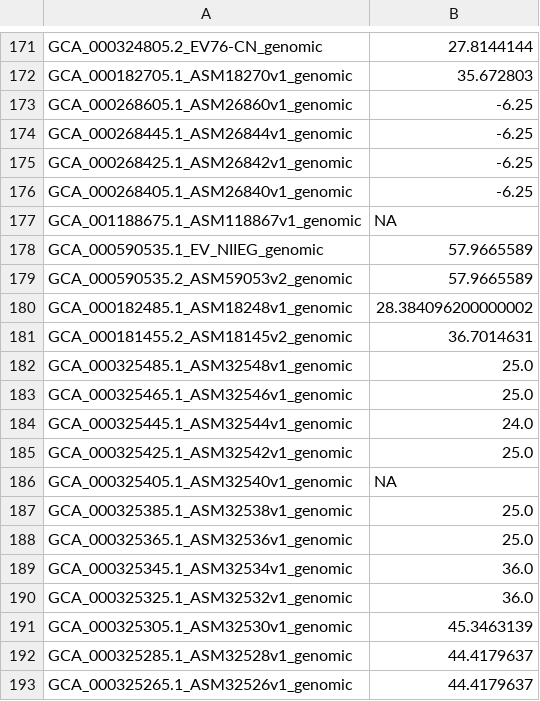
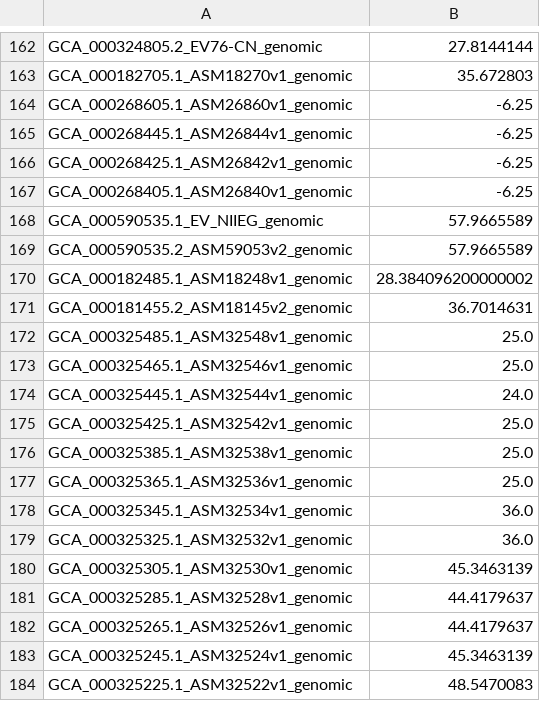
Before and after one commit to ktmeaton/plague-phylogeography-projects, a TSV file: modern/beast/assembly/modern_lat.tsv (was modern/beast/assembly/beauti_lat.tsv), drawn as a sheet; only a part is shown, gaps mark what is left out; the shorter side is filled out with more unchanged rows; the diff covers the shown part only.

```diff
--- a/modern/beast/assembly/beauti_lat.tsv
+++ b/modern/beast/assembly/modern_lat.tsv
@@ -176,3 +167,2 @@ GCA_000268425.1_ASM26842v1_genomic	-6.25
 GCA_000268405.1_ASM26840v1_genomic	-6.25
-GCA_001188675.1_ASM118867v1_genomic	NA
 GCA_000590535.1_EV_NIIEG_genomic	57.9665589
@@ -185,3 +175,2 @@ GCA_000325445.1_ASM32544v1_genomic	24.0
 GCA_000325425.1_ASM32542v1_genomic	25.0
-GCA_000325405.1_ASM32540v1_genomic	NA
 GCA_000325385.1_ASM32538v1_genomic	25.0
```
Also changed, not shown: 24 removed rows elsewhere in this file, modern/beast/assembly/modern_lon.tsv, 13 other files.
